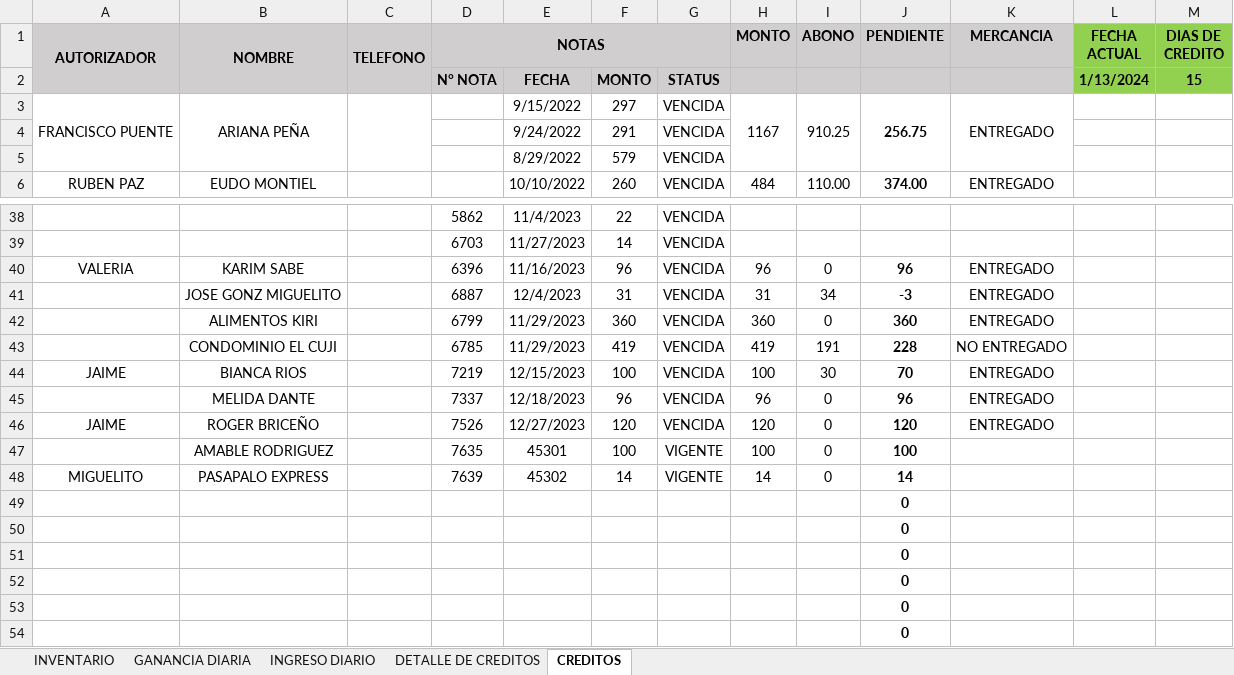
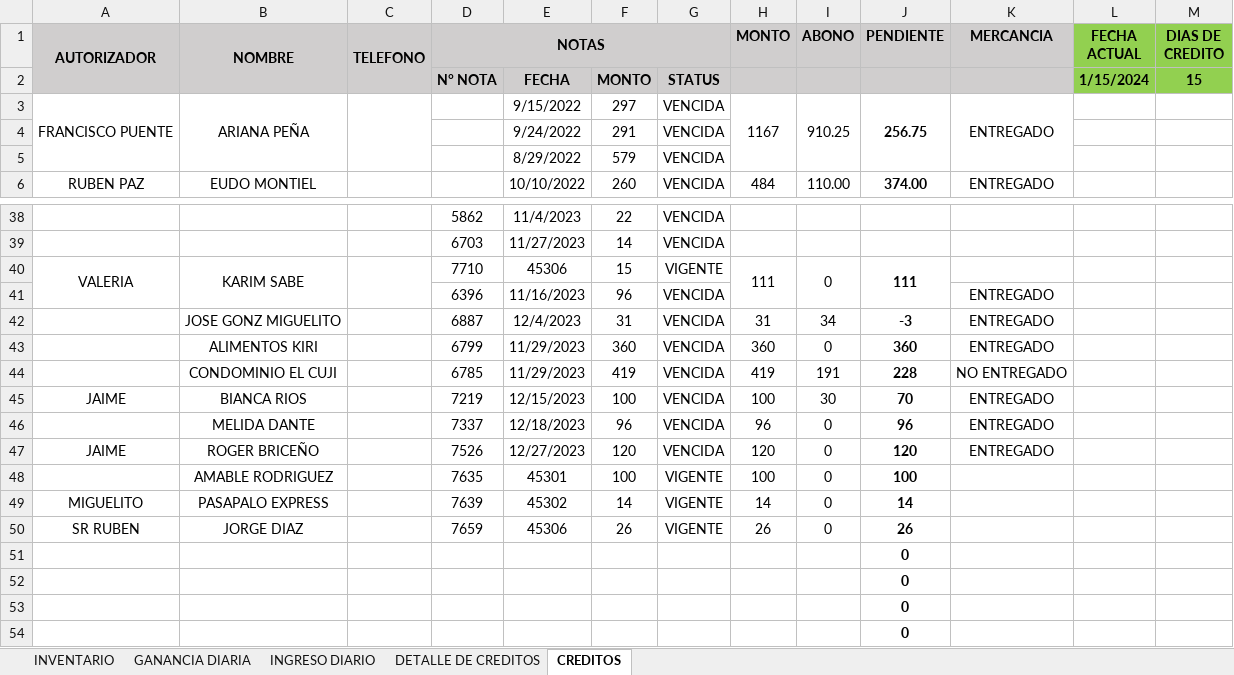
Before and after one commit to JPuente25/Proinca, an Excel workbook: LISTA DE PRODUCTOS PROINCA.xlsx, sheet CREDITOS, drawn as a sheet; only a part is shown, gaps mark what is left out; the shorter side is filled out with more unchanged rows; values as stored, in another font and other column widths than the file's, no borders; conditional formats not drawn; removed rows and columns are numbered as before the commit, all else as after; the diff names each change by its address in the sheet, - before the commit and + after, or states it on an @@ line.

Commit message:
diario

```diff
--- a/LISTA DE PRODUCTOS PROINCA.xlsx (sheet CREDITOS)
+++ b/LISTA DE PRODUCTOS PROINCA.xlsx (sheet CREDITOS)
-L2 (FECHA ACTUAL): 1/13/2024
+L2 (FECHA ACTUAL): 1/15/2024
+A40:A41 merged
+B40:B41 merged
+C40:C41 merged
-D40 (NOTAS): 6396
+D40 (NOTAS): 7710
-E40: 11/16/2023
+E40: 45306
-F40: 96
+F40: 15
-G40: VENCIDA
+G40: VIGENTE
-H40 (MONTO): 96
+H40 (MONTO): 111
+H40:H41 merged
+I40:I41 merged
-J40 (PENDIENTE): 96
+J40 (PENDIENTE): 111
+J40:J41 merged
-K40 (MERCANCIA): ENTREGADO
+K40 (MERCANCIA): (empty)
+row 41:  |  |  | 6396 | 11/16/2023 | 96 | VENCIDA |  |  |  | ENTREGADO
-row 49:  |  |  |  |  |  |  |  |  | 0
+row 50: SR RUBEN | JORGE DIAZ |  | 7659 | 45306 | 26 | VIGENTE | 26 | 0 | 26
```
Also changed, not shown: sheet DETALLE DE CREDITOS, sheet GANANCIA DIARIA, formulas that keep their value.
